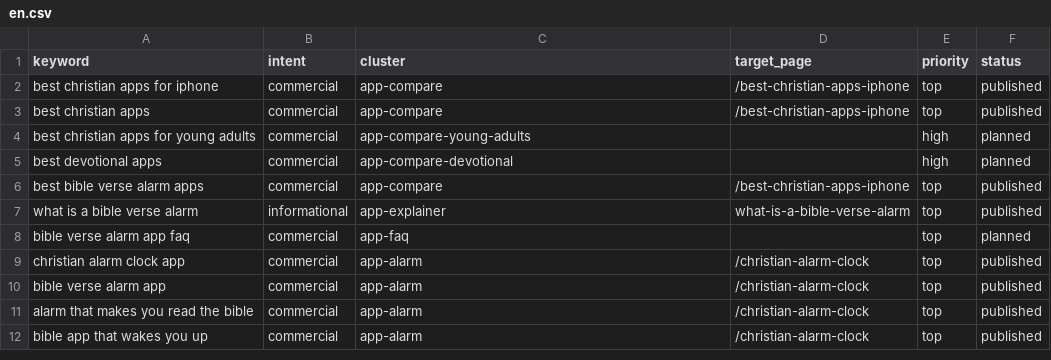
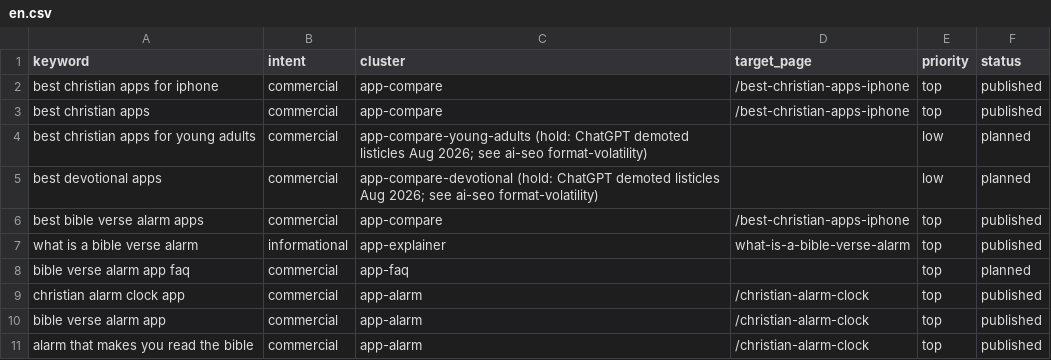
Before and after one commit to whoiskenneth-beep/bibleversealarm-site, a CSV file: seo/keywords/en.csv, drawn as a sheet; only a part is shown; the shorter side is filled out with more unchanged rows.

```diff
--- a/seo/keywords/en.csv
+++ b/seo/keywords/en.csv
@@ -3,4 +3,4 @@ best christian apps for iphone,commercial,app-compare,/best-christian-apps-iphon
 best christian apps,commercial,app-compare,/best-christian-apps-iphone,top,published
-best christian apps for young adults,commercial,app-compare-young-adults,,high,planned
-best devotional apps,commercial,app-compare-devotional,,high,planned
+best christian apps for young adults,commercial,app-compare-young-adults (hold: ChatGPT demoted listicles Aug 2026; see ai-seo format-volatility),,low,planned
+best devotional apps,commercial,app-compare-devotional (hold: ChatGPT demoted listicles Aug 2026; see ai-seo format-volatility),,low,planned
 best bible verse alarm apps,commercial,app-compare,/best-christian-apps-iphone,top,published
```
Also changed, not shown: 30 other files.
